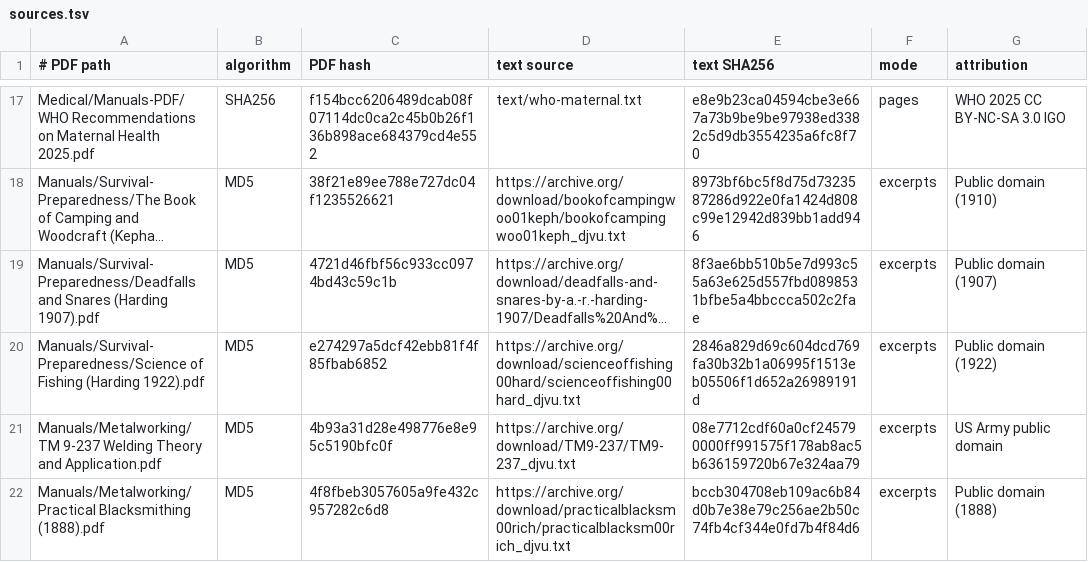
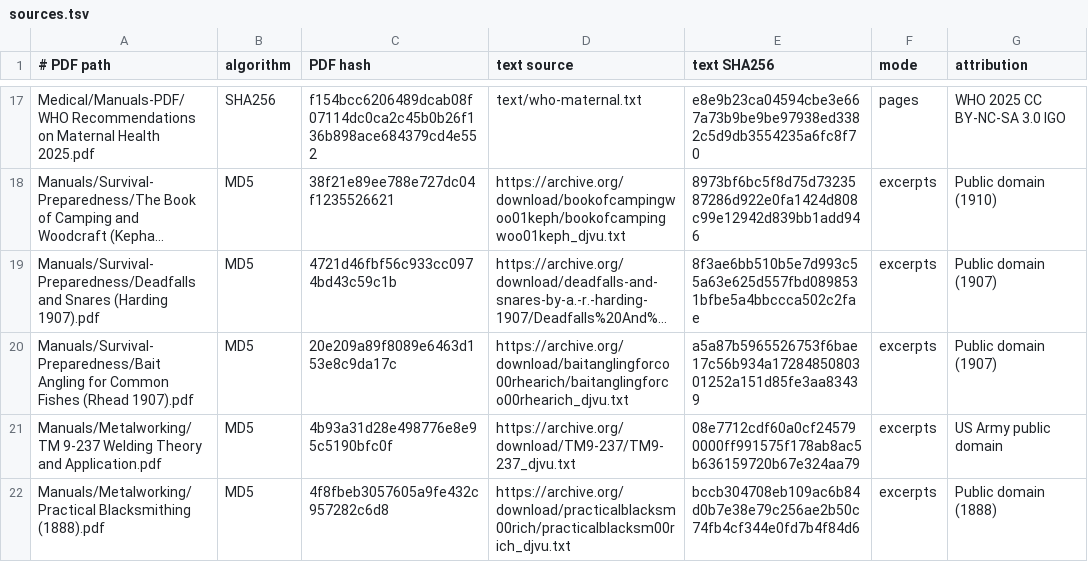
Before and after one commit to elhajahmadj/offline-emergency-library, a TSV file: doc-qa/sources.tsv, drawn as a sheet; only a part is shown, gaps mark what is left out; long unchanged cells end in …; the diff names each change by its address in the sheet, - before the commit and + after, or states it on an @@ line.

Commit message:
content: fix #186 per review — replace mislabeled Science of Fishing, backfill License table
1. 'Science of Fishing' on archive.org is really the 1933 9th revised edition by
   Lake Brooks (archive's 1922/Harding metadata is wrong; title page: 'Lake Brooks,
   Ninth Revised Edition - 1933, Copyright 1912 by A.R. Harding'). Dropping it and
   using 'Bait Angling for Common Fishes' (Rhead, 1907) instead - title page verified
   'Copyright 1907', NOT_IN_COPYRIGHT, practical bait fishing for common fish. Swapped
   in both installers, sources.tsv, check-links.sh, read-me (md+html), I-NEED-TO (md+html)
   and the changelog. Its main .pdf is larger than its _bw.pdf, so both installers pick it.
2. README License table: added rows for every new public-domain book, backfilling the
   ones from #184 (Lloyd, Lewis, Langstroth) and #185 (Practical Blacksmithing, Elements
   of Machine Work) and adding #186's (Kephart, Deadfalls, Bait Angling). Also merged main
   (keeps the allowlist for all five Manuals folders).

```diff
--- a/doc-qa/sources.tsv
+++ b/doc-qa/sources.tsv
-A20 (# PDF path): Manuals/Survival-Preparedness/Science of Fishing (Harding 1922).pdf
+A20 (# PDF path): Manuals/Survival-Preparedness/Bait Angling for Common Fishes (Rhead 1907).pdf
-C20 (PDF hash): e274297a5dcf42ebb81f4f85fbab6852
+C20 (PDF hash): 20e209a89f8089e6463d153e8c9da17c
-D20 (text source): https://archive.org/download/scienceoffishing00hard/scienceoffishing00hard_djvu.txt
+D20 (text source): https://archive.org/download/baitanglingforco00rhearich/baitanglingforco00rhearich_djvu.txt
-E20 (text SHA256): 2846a829d69c604dcd769fa30b32b1a06995f1513eb05506f1d652a26989191d
+E20 (text SHA256): a5a87b5965526753f6bae17c56b934a1728485080301252a151d85fe3aa83439
-G20 (attribution): Public domain (1922)
+G20 (attribution): Public domain (1907)
```
Also changed, not shown: 9 other files.
